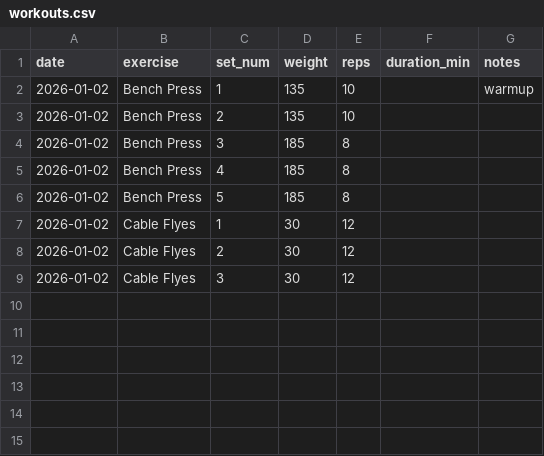
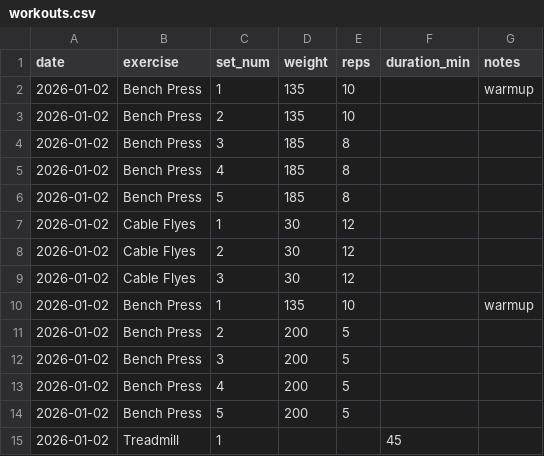
Before and after one commit to mberg/workouts, a CSV file: workouts/workouts.csv, drawn as a sheet; the diff names each change by its address in the sheet, - before the commit and + after, or states it on an @@ line.

Commit message:
Update workout data

```diff
--- a/workouts/workouts.csv
+++ b/workouts/workouts.csv
+row 10: 2026-01-02 | Bench Press | 1 | 135 | 10 |  | warmup
+row 11: 2026-01-02 | Bench Press | 2 | 200 | 5
+row 12: 2026-01-02 | Bench Press | 3 | 200 | 5
+row 13: 2026-01-02 | Bench Press | 4 | 200 | 5
+row 14: 2026-01-02 | Bench Press | 5 | 200 | 5
+row 15: 2026-01-02 | Treadmill | 1 |  |  | 45
```
